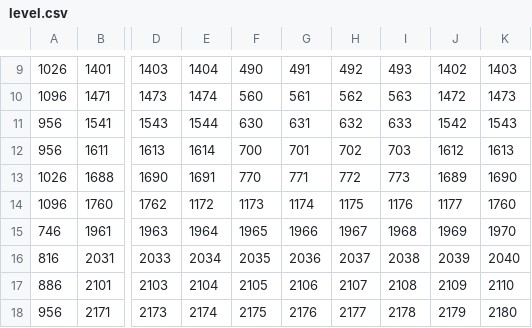
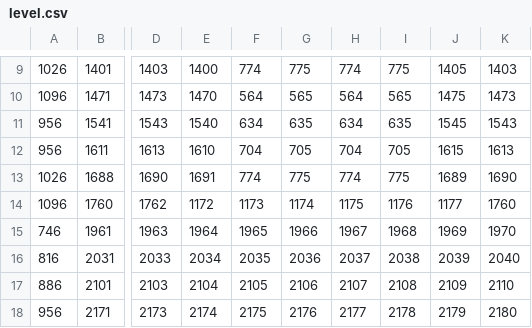
Before and after one commit to Intercontinental-Programmers/GameJam, a CSV file: assets/level.csv, drawn as a sheet; only a part is shown, gaps mark what is left out; the diff covers the shown part only; the diff names each change by its address in the sheet, - before the commit and + after, or states it on an @@ line.

```diff
--- a/assets/level.csv
+++ b/assets/level.csv
-E9: 1404
+E9: 1400
-F9: 490
+F9: 774
-G9: 491
+G9: 775
-H9: 492
+H9: 774
-I9: 493
+I9: 775
-J9: 1402
+J9: 1405
-E10: 1474
+E10: 1470
-F10: 560
+F10: 564
-G10: 561
+G10: 565
-H10: 562
+H10: 564
-I10: 563
+I10: 565
-J10: 1472
+J10: 1475
-E11: 1544
+E11: 1540
-F11: 630
+F11: 634
-G11: 631
+G11: 635
-H11: 632
+H11: 634
-I11: 633
+I11: 635
-J11: 1542
+J11: 1545
-E12: 1614
+E12: 1610
-F12: 700
+F12: 704
-G12: 701
+G12: 705
-H12: 702
+H12: 704
-I12: 703
+I12: 705
-J12: 1612
+J12: 1615
-F13: 770
+F13: 774
-G13: 771
+G13: 775
-H13: 772
+H13: 774
-I13: 773
+I13: 775
```
Also changed, not shown: 27 edited cells elsewhere in this file, 3 other files.
